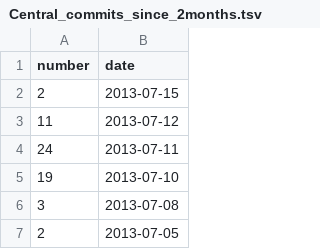
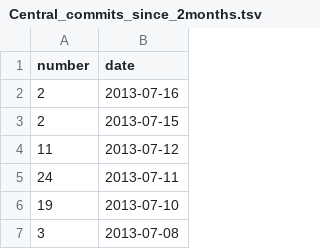
Before and after one commit to hoaproject/Static, a TSV file: Data/Central_commits_since_2months.tsv, drawn as a sheet; only a part is shown; the shorter side is filled out with more unchanged rows; the diff names each change by its address in the sheet, - before the commit and + after, or states it on an @@ line.

Commit message:
[auto] Update data.

```diff
--- a/Data/Central_commits_since_2months.tsv
+++ b/Data/Central_commits_since_2months.tsv
+row 2: 2 | 2013-07-16
```
